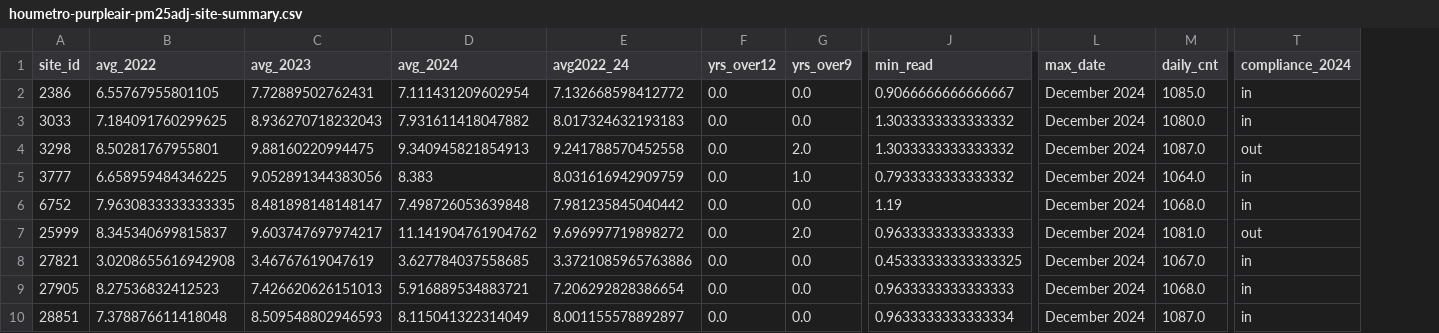
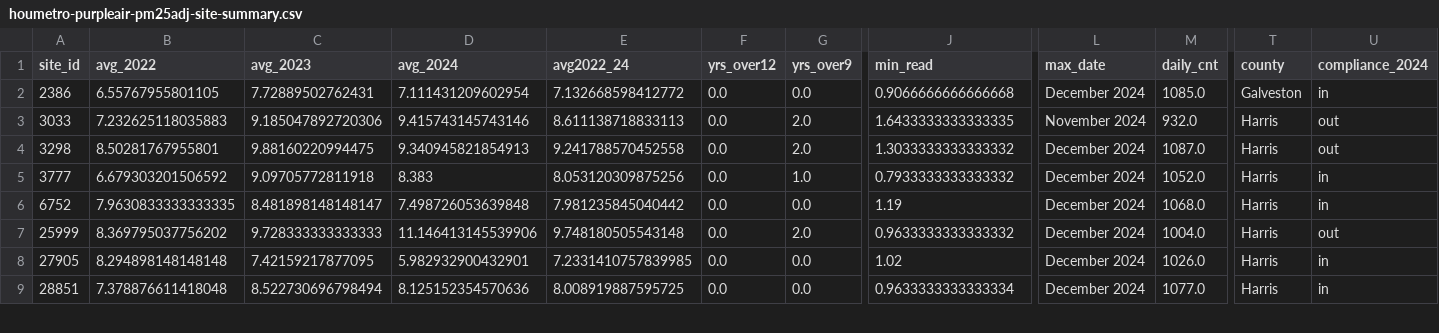
Before and after one commit to sfchronicle/hc-pm25, a CSV file: data/analyzed/houmetro-purpleair-pm25adj-site-summary.csv, drawn as a sheet; only a part is shown, gaps mark what is left out; removed rows and columns are numbered as before the commit, all else as after; rows hold the shown columns only; the diff covers the shown part only; the diff names each change by its address in the sheet, - before the commit and + after, or states it on an @@ line.

```diff
--- a/data/analyzed/houmetro-purpleair-pm25adj-site-summary.csv
+++ b/data/analyzed/houmetro-purpleair-pm25adj-site-summary.csv
+column T (county), rows 2-9: Galveston | Harris | Harris | Harris | Harris | Harris | Harris | Harris
-J2 (min_read): 0.9066666666666667
+J2 (min_read): 0.9066666666666668
-B3 (avg_2022): 7.184091760299625
+B3 (avg_2022): 7.232625118035883
-C3 (avg_2023): 8.936270718232043
+C3 (avg_2023): 9.185047892720306
-D3 (avg_2024): 7.931611418047882
+D3 (avg_2024): 9.415743145743146
-E3 (avg2022_24): 8.017324632193183
+E3 (avg2022_24): 8.611138718833113
-G3 (yrs_over9): 0.0
+G3 (yrs_over9): 2.0
-J3 (min_read): 1.3033333333333332
+J3 (min_read): 1.6433333333333335
-L3 (max_date): December 2024
+L3 (max_date): November 2024
-M3 (daily_cnt): 1080.0
+M3 (daily_cnt): 932.0
-U3 (compliance_2024): in
+U3 (compliance_2024): out
-B5 (avg_2022): 6.658959484346225
+B5 (avg_2022): 6.679303201506592
-C5 (avg_2023): 9.052891344383056
+C5 (avg_2023): 9.09705772811918
-E5 (avg2022_24): 8.031616942909759
+E5 (avg2022_24): 8.053120309875256
-M5 (daily_cnt): 1064.0
+M5 (daily_cnt): 1052.0
-B7 (avg_2022): 8.345340699815837
+B7 (avg_2022): 8.369795037756202
-C7 (avg_2023): 9.603747697974217
+C7 (avg_2023): 9.728333333333333
-D7 (avg_2024): 11.141904761904762
+D7 (avg_2024): 11.146413145539906
-E7 (avg2022_24): 9.696997719898272
+E7 (avg2022_24): 9.748180505543148
-J7 (min_read): 0.9633333333333333
+J7 (min_read): 0.9633333333333332
-M7 (daily_cnt): 1081.0
+M7 (daily_cnt): 1004.0
-row 8: 27821 | 3.0208655616942908 | 3.46767619047619 | 3.627784037558685 | 3.3721085965763886 | 0.0 | 0.0 | 0.45333333333333325 | December 2024 | 1067.0 | in
-B8 (avg_2022): 8.27536832412523
+B8 (avg_2022): 8.294898148148148
-C8 (avg_2023): 7.426620626151013
+C8 (avg_2023): 7.42159217877095
-D8 (avg_2024): 5.916889534883721
+D8 (avg_2024): 5.982932900432901
-E8 (avg2022_24): 7.206292828386654
+E8 (avg2022_24): 7.2331410757839985
-J8 (min_read): 0.9633333333333333
+J8 (min_read): 1.02
-M8 (daily_cnt): 1068.0
+M8 (daily_cnt): 1026.0
-C9 (avg_2023): 8.509548802946593
+C9 (avg_2023): 8.522730696798494
-D9 (avg_2024): 8.115041322314049
+D9 (avg_2024): 8.125152354570636
-E9 (avg2022_24): 8.001155578892897
+E9 (avg2022_24): 8.008919887595725
-M9 (daily_cnt): 1087.0
+M9 (daily_cnt): 1077.0
```
Also changed, not shown: 3 removed rows and 91 edited cells elsewhere in this file, data/analyzed/houmetro-epa-purpleair-pm25adj-site-summary.csv, 10 other files.
